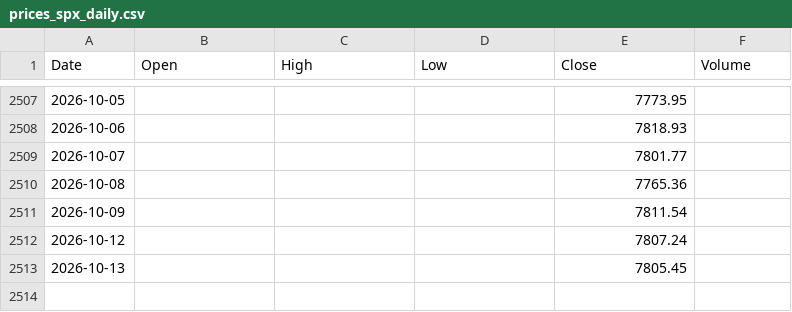
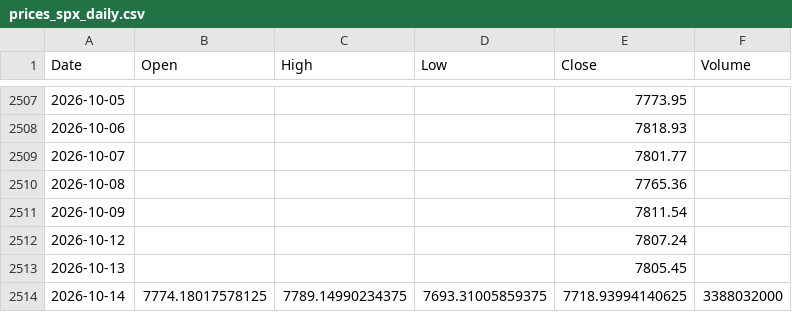
Before and after one commit to marthavshelton-sys/fnam-debt-monitor, a CSV file: tools/oracle/data/prices_spx_daily.csv, drawn as a sheet; only a part is shown, gaps mark what is left out; the diff names each change by its address in the sheet, - before the commit and + after, or states it on an @@ line.

```diff
--- a/tools/oracle/data/prices_spx_daily.csv
+++ b/tools/oracle/data/prices_spx_daily.csv
+row 2514: 2026-10-14 | 7774.18017578125 | 7789.14990234375 | 7693.31005859375 | 7718.93994140625 | 3388032000
```
Also changed, not shown: tools/oracle/data/prices_orcl_daily.csv, tools/oracle/data/treasury_10y.csv, 24 other files.
